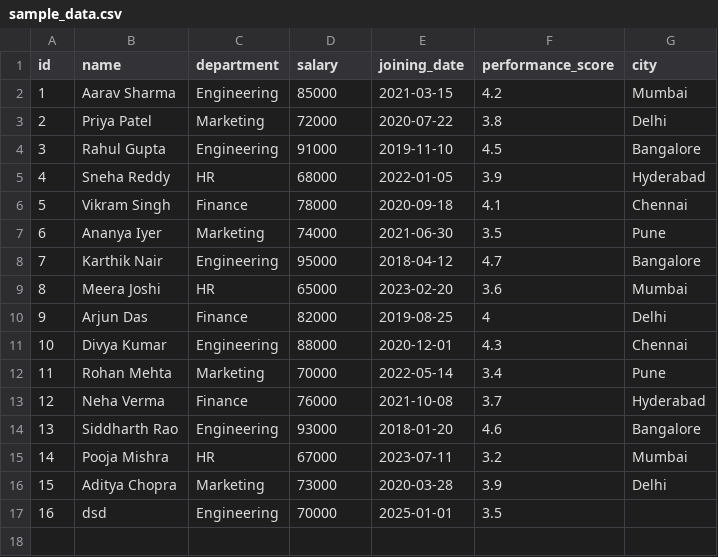
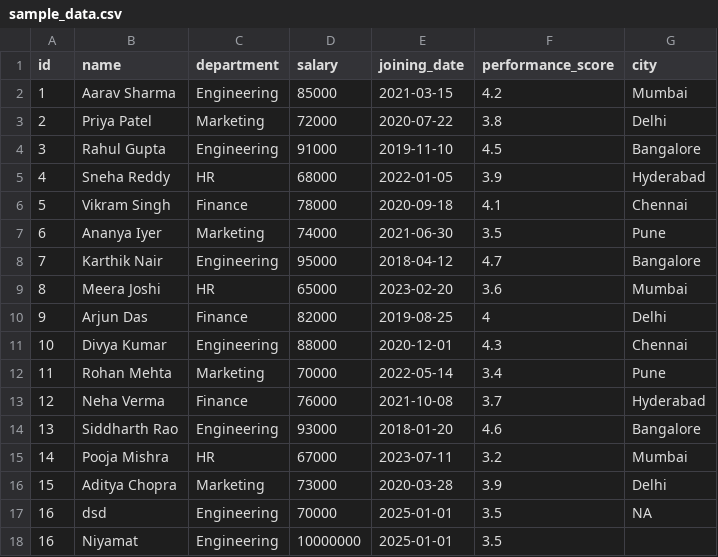
Before and after one commit to Ashish-kumar-lilly/test, a CSV file: sample_data.csv, drawn as a sheet.

Commit message:
Updated via Shiny app on 2026-03-10 08:57:22.702104

```diff
--- a/sample_data.csv
+++ b/sample_data.csv
@@ -16,2 +16,3 @@ id,name,department,salary,joining_date,performance_score,city
 15,Aditya Chopra,Marketing,73000,2020-03-28,3.9,Delhi
-16,dsd,Engineering,70000,2025-01-01,3.5,
+16,dsd,Engineering,70000,2025-01-01,3.5,NA
+16,Niyamat,Engineering,10000000,2025-01-01,3.5,
```
